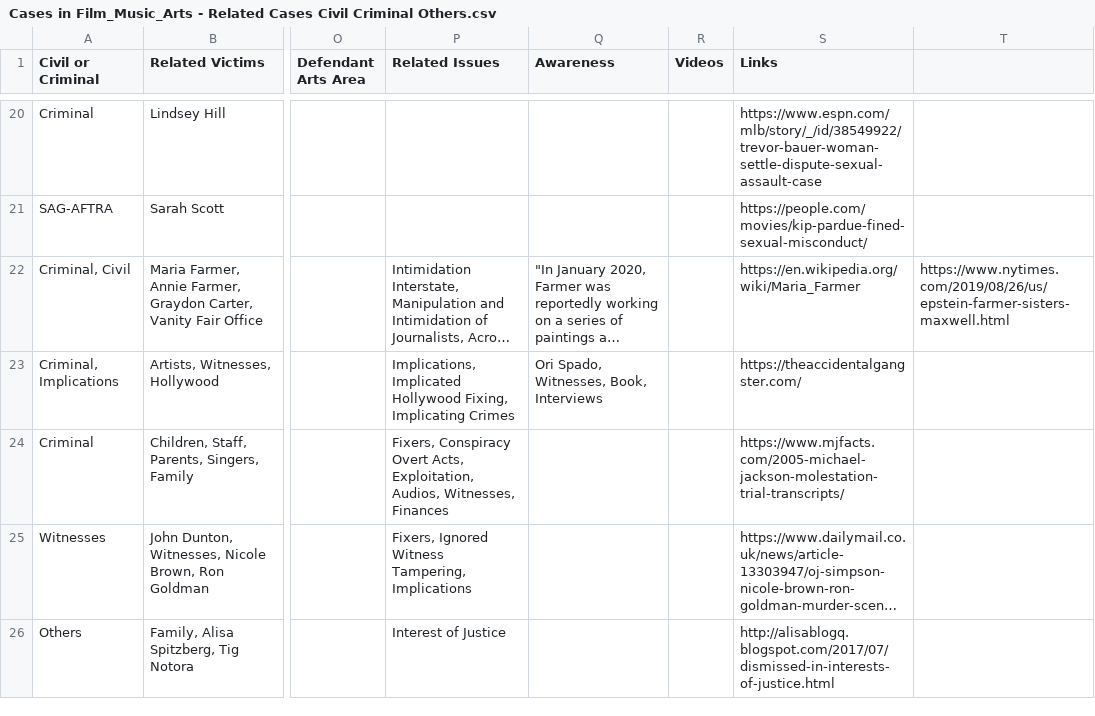
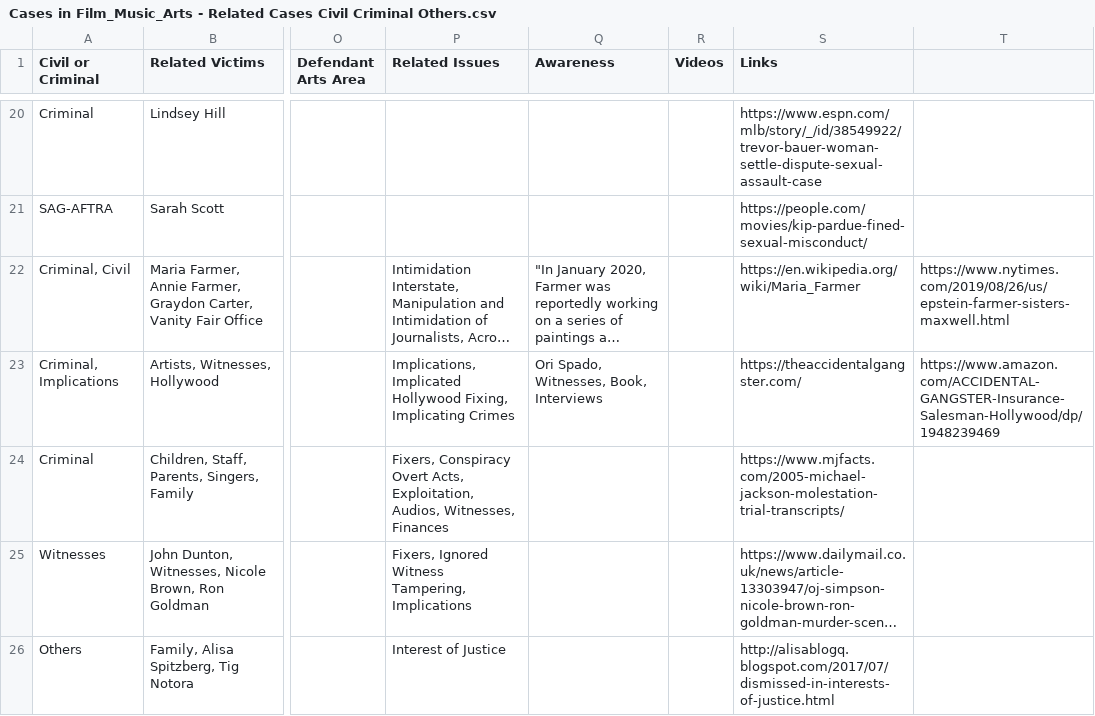
Before and after one commit to RescueSocial/Victims_Cases_Film-Music-Arts, a CSV file: Cases in Film_Music_Arts - Related Cases Civil Criminal Others.csv, drawn as a sheet; only a part is shown, gaps mark what is left out; long unchanged cells end in …; the diff names each change by its address in the sheet, - before the commit and + after, or states it on an @@ line.

Commit message:
Cases in Film, Music, Arts - Related Cases, Civil, Criminal, Others

```diff
--- a/Cases in Film_Music_Arts - Related Cases Civil Criminal Others.csv
+++ b/Cases in Film_Music_Arts - Related Cases Civil Criminal Others.csv
-T23: (empty)
+T23: https://www.amazon.com/ACCIDENTAL-GANGSTER-Insurance-Salesman-Hollywood/dp/1948239469
```
